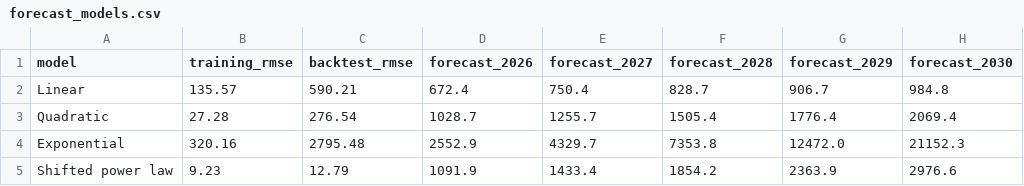
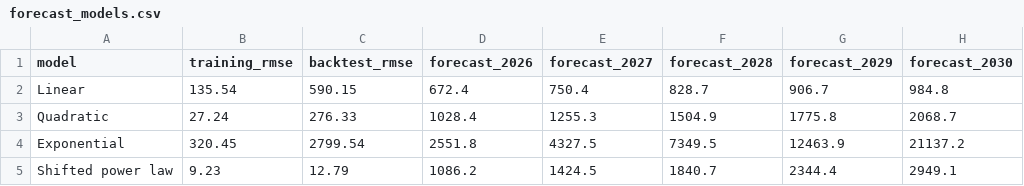
Before and after one commit to nobuaki-mzmt/scholar-history, a CSV file: reports/forecast_models.csv, drawn as a sheet.

```diff
--- a/reports/forecast_models.csv
+++ b/reports/forecast_models.csv
@@ -1,5 +1,5 @@
 model,training_rmse,backtest_rmse,forecast_2026,forecast_2027,forecast_2028,forecast_2029,forecast_2030
-Linear,135.57,590.21,672.4,750.4,828.7,906.7,984.8
-Quadratic,27.28,276.54,1028.7,1255.7,1505.4,1776.4,2069.4
-Exponential,320.16,2795.48,2552.9,4329.7,7353.8,12472.0,21152.3
-Shifted power law,9.23,12.79,1091.9,1433.4,1854.2,2363.9,2976.6
+Linear,135.54,590.15,672.4,750.4,828.7,906.7,984.8
+Quadratic,27.24,276.33,1028.4,1255.3,1504.9,1775.8,2068.7
+Exponential,320.45,2799.54,2551.8,4327.5,7349.5,12463.9,21137.2
+Shifted power law,9.23,12.79,1086.2,1424.5,1840.7,2344.4,2949.1
```
Also changed, not shown: data/metrics.csv, 6 other files.
